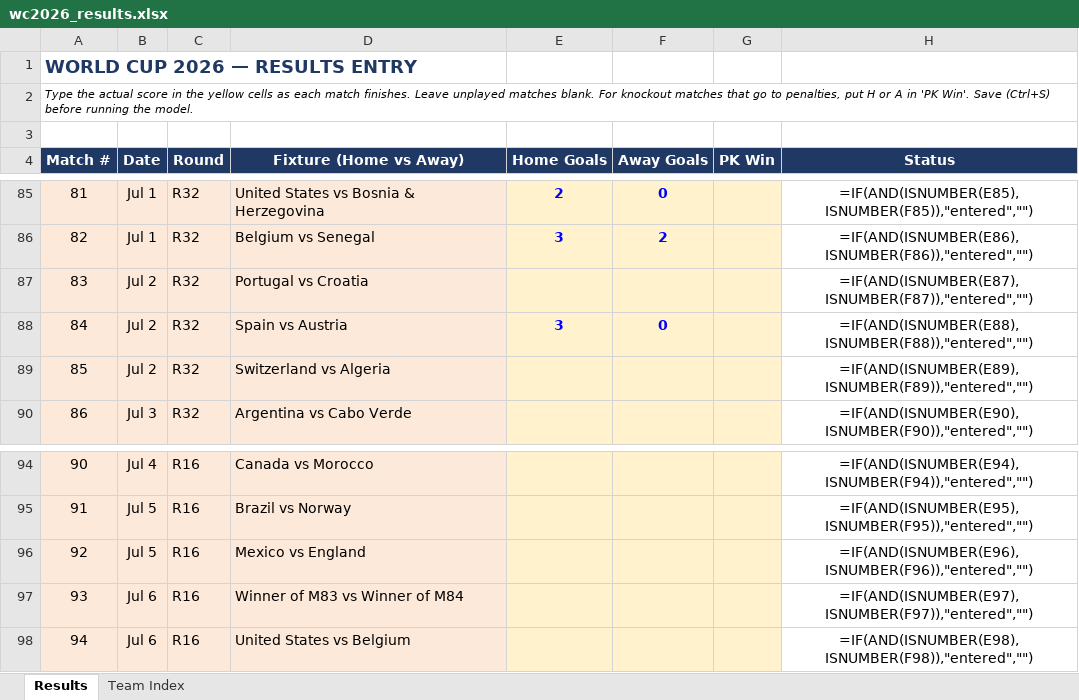
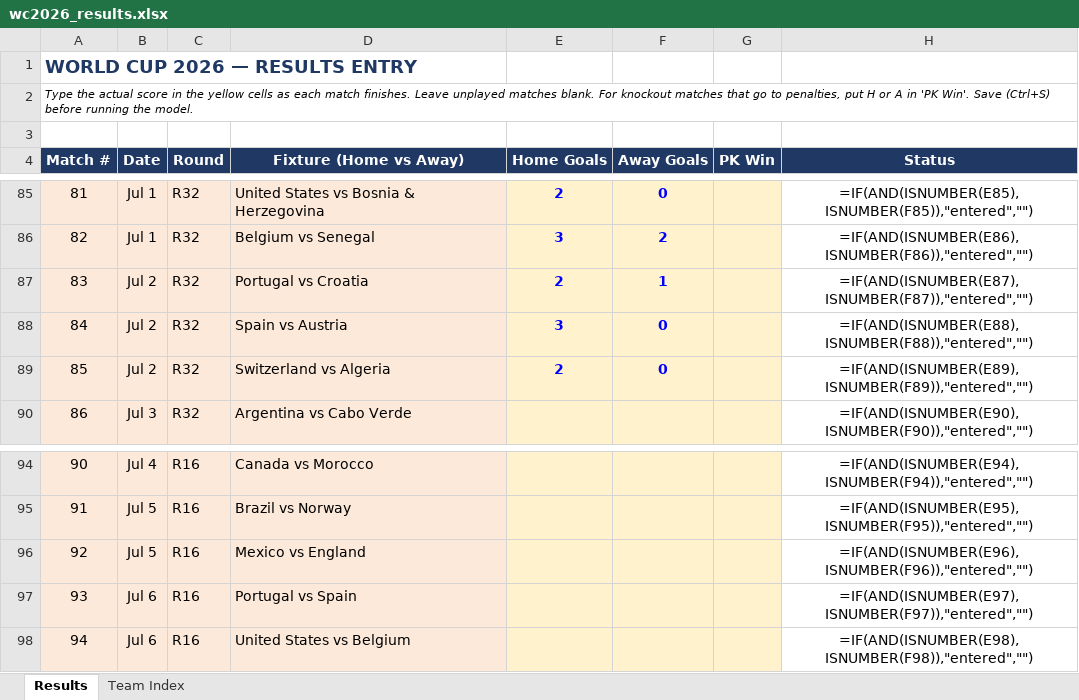
Before and after one commit to pedrohfm/wc2026, an Excel workbook: wc2026_results.xlsx, sheet Results, drawn as a sheet; only a part is shown, gaps mark what is left out; values as stored, in another font and other column widths than the file's, no borders; formulas without a stored value are shown as written; the diff names each change by its address in the sheet, - before the commit and + after, or states it on an @@ line.

```diff
--- a/wc2026_results.xlsx (sheet Results)
+++ b/wc2026_results.xlsx (sheet Results)
-E87 (Home Goals): (empty)
+E87 (Home Goals): 2
-F87 (Away Goals): (empty)
+F87 (Away Goals): 1
-E89 (Home Goals): (empty)
+E89 (Home Goals): 2
-F89 (Away Goals): (empty)
+F89 (Away Goals): 0
-D97 (Fixture (Home vs Away)): Winner of M83 vs Winner of M84
+D97 (Fixture (Home vs Away)): Portugal vs Spain
```
Also changed, not shown: 9 other files.
